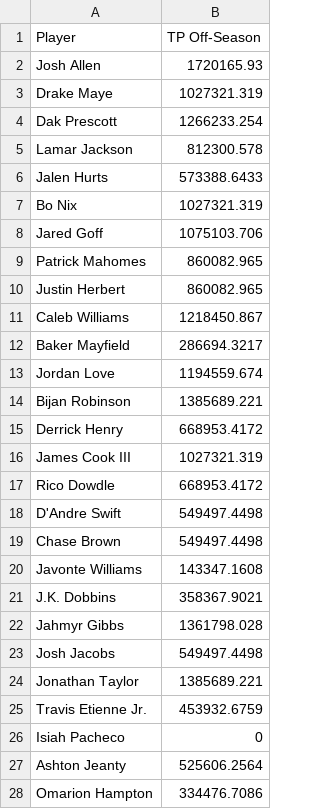
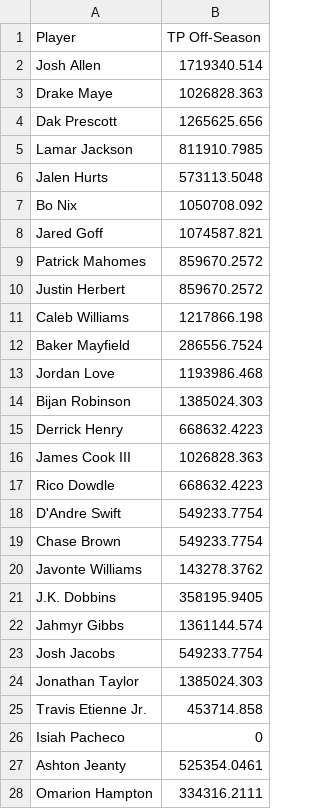
Before and after one commit to Oshays/SportOffseasonTPCost, a CSV file: OffSeasonTP.csv, drawn as a sheet; only a part is shown; the diff covers the shown part only.

Commit message:
Add files via upload

```diff
--- a/OffSeasonTP.csv
+++ b/OffSeasonTP.csv
@@ -1,28 +1,28 @@
 Player,TP Off-Season
-Josh Allen,1720165.93
-Drake Maye,1027321.319
-Dak Prescott,1266233.254
-Lamar Jackson,812300.578
-Jalen Hurts,573388.6433
-Bo Nix,1027321.319
-Jared Goff,1075103.706
-Patrick Mahomes,860082.965
-Justin Herbert,860082.965
-Caleb Williams,1218450.867
-Baker Mayfield,286694.3217
-Jordan Love,1194559.674
-Bijan Robinson,1385689.221
-Derrick Henry,668953.4172
-James Cook III,1027321.319
-Rico Dowdle,668953.4172
-D'Andre Swift,549497.4498
-Chase Brown,549497.4498
-Javonte Williams,143347.1608
-J.K. Dobbins,358367.9021
-Jahmyr Gibbs,1361798.028
-Josh Jacobs,549497.4498
-Jonathan Taylor,1385689.221
-Travis Etienne Jr.,453932.6759
+Josh Allen,1719340.514
+Drake Maye,1026828.363
+Dak Prescott,1265625.656
+Lamar Jackson,811910.7985
+Jalen Hurts,573113.5048
+Bo Nix,1050708.092
+Jared Goff,1074587.821
+Patrick Mahomes,859670.2572
+Justin Herbert,859670.2572
+Caleb Williams,1217866.198
+Baker Mayfield,286556.7524
+Jordan Love,1193986.468
+Bijan Robinson,1385024.303
+Derrick Henry,668632.4223
+James Cook III,1026828.363
+Rico Dowdle,668632.4223
+D'Andre Swift,549233.7754
+Chase Brown,549233.7754
+Javonte Williams,143278.3762
+J.K. Dobbins,358195.9405
+Jahmyr Gibbs,1361144.574
+Josh Jacobs,549233.7754
+Jonathan Taylor,1385024.303
+Travis Etienne Jr.,453714.858
 Isiah Pacheco,0
-Ashton Jeanty,525606.2564
-Omarion Hampton,334476.7086
+Ashton Jeanty,525354.0461
+Omarion Hampton,334316.2111
```
Also changed, not shown: 43 edited cells elsewhere in this file.
